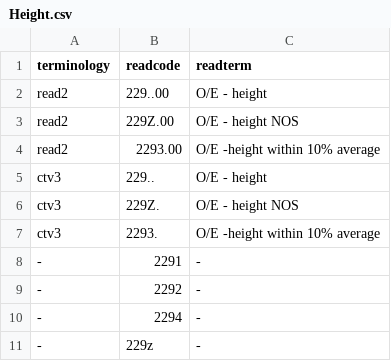
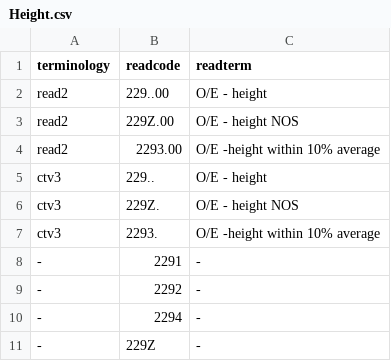
Before and after one commit to MichCM/ukb_traj_data, a CSV file: data/Height.csv, drawn as a sheet.

Commit message:
Update Height.csv

```diff
--- a/data/Height.csv
+++ b/data/Height.csv
@@ -10,2 +10,2 @@ ctv3,2293.,O/E -height within 10% average
 -, 2294, -
--, 229z, -
+-, 229Z, -
```
